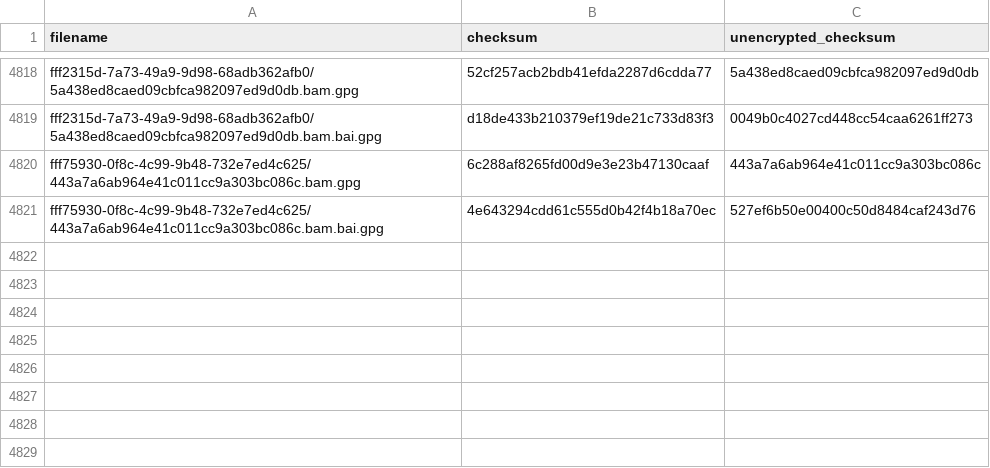
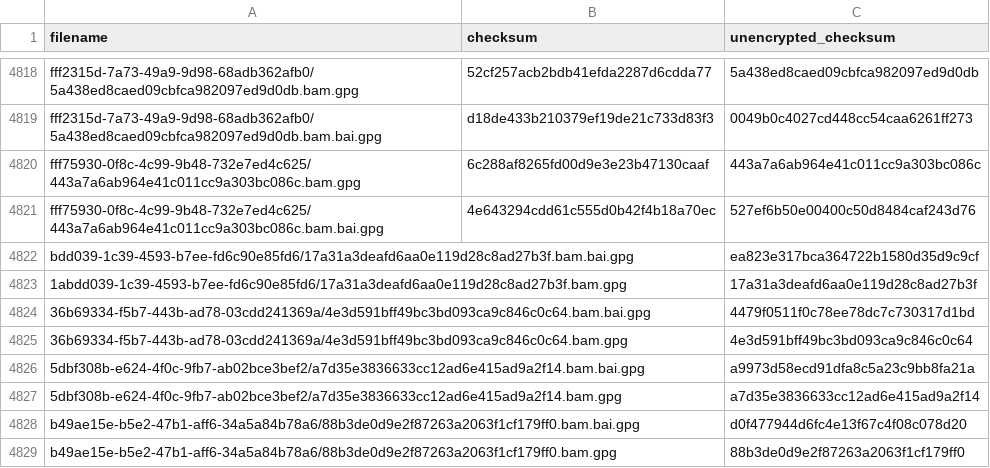
Before and after one commit to ICGC-TCGA-PanCancer/pcawg-ega-submission, a TSV file: file_info/file_info.tsv, drawn as a sheet; only a part is shown, gaps mark what is left out; the diff names each change by its address in the sheet, - before the commit and + after, or states it on an @@ line.

Commit message:
patch 8 unencrypted md5 value for BAM and BAI to the end of file_info.tsv file

```diff
--- a/file_info/file_info.tsv
+++ b/file_info/file_info.tsv
+row 4822: bdd039-1c39-4593-b7ee-fd6c90e85fd6/17a31a3deafd6aa0e119d28c8ad27b3f.bam.bai.gpg |  | ea823e317bca364722b1580d35d9c9cf
+row 4823: 1abdd039-1c39-4593-b7ee-fd6c90e85fd6/17a31a3deafd6aa0e119d28c8ad27b3f.bam.gpg |  | 17a31a3deafd6aa0e119d28c8ad27b3f
+row 4824: 36b69334-f5b7-443b-ad78-03cdd241369a/4e3d591bff49bc3bd093ca9c846c0c64.bam.bai.gpg |  | 4479f0511f0c78ee78dc7c730317d1bd
+row 4825: 36b69334-f5b7-443b-ad78-03cdd241369a/4e3d591bff49bc3bd093ca9c846c0c64.bam.gpg |  | 4e3d591bff49bc3bd093ca9c846c0c64
+row 4826: 5dbf308b-e624-4f0c-9fb7-ab02bce3bef2/a7d35e3836633cc12ad6e415ad9a2f14.bam.bai.gpg |  | a9973d58ecd91dfa8c5a23c9bb8fa21a
+row 4827: 5dbf308b-e624-4f0c-9fb7-ab02bce3bef2/a7d35e3836633cc12ad6e415ad9a2f14.bam.gpg |  | a7d35e3836633cc12ad6e415ad9a2f14
+row 4828: b49ae15e-b5e2-47b1-aff6-34a5a84b78a6/88b3de0d9e2f87263a2063f1cf179ff0.bam.bai.gpg |  | d0f477944d6fc4e13f67c4f08c078d20
+row 4829: b49ae15e-b5e2-47b1-aff6-34a5a84b78a6/88b3de0d9e2f87263a2063f1cf179ff0.bam.gpg |  | 88b3de0d9e2f87263a2063f1cf179ff0
```
